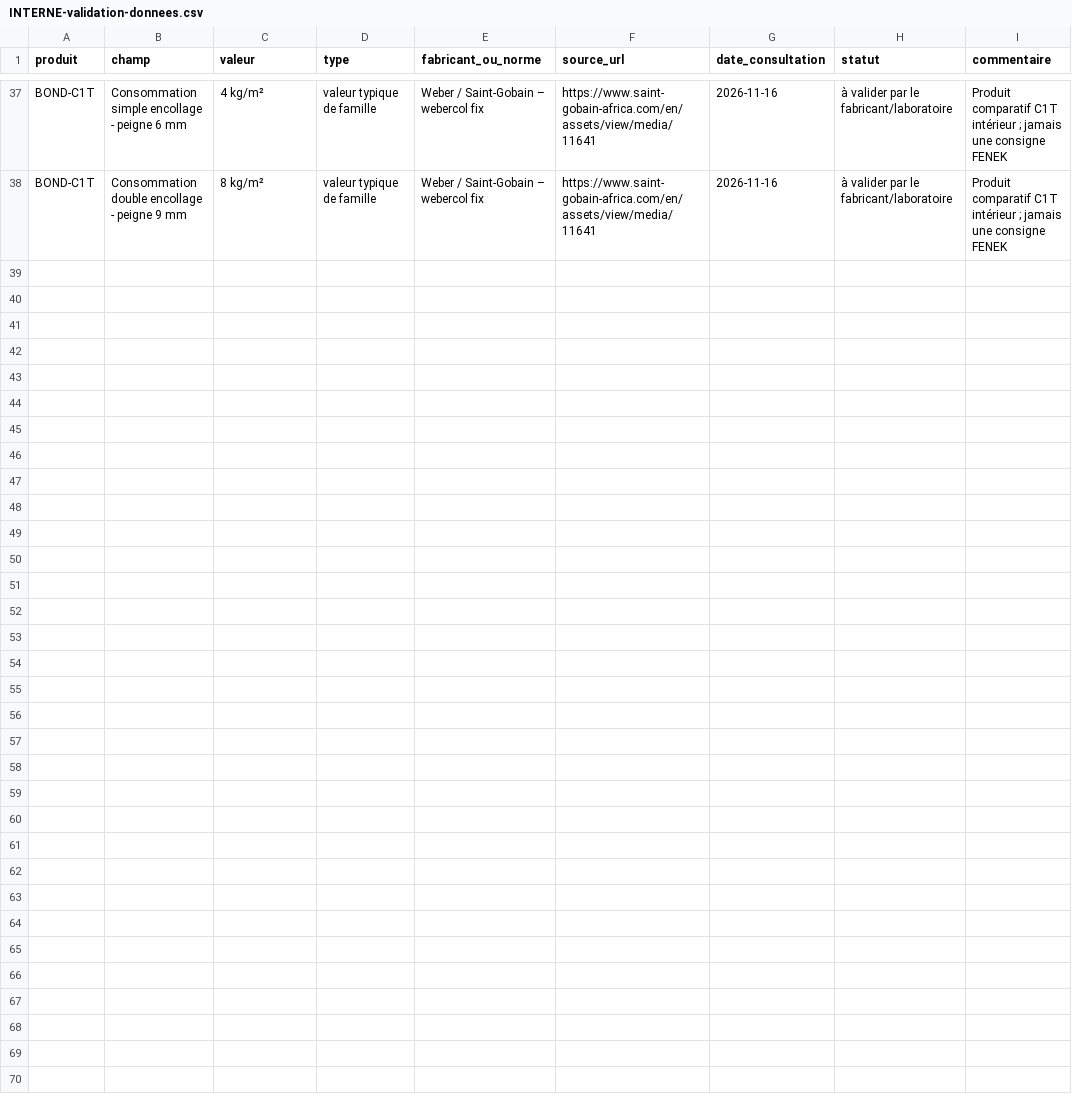
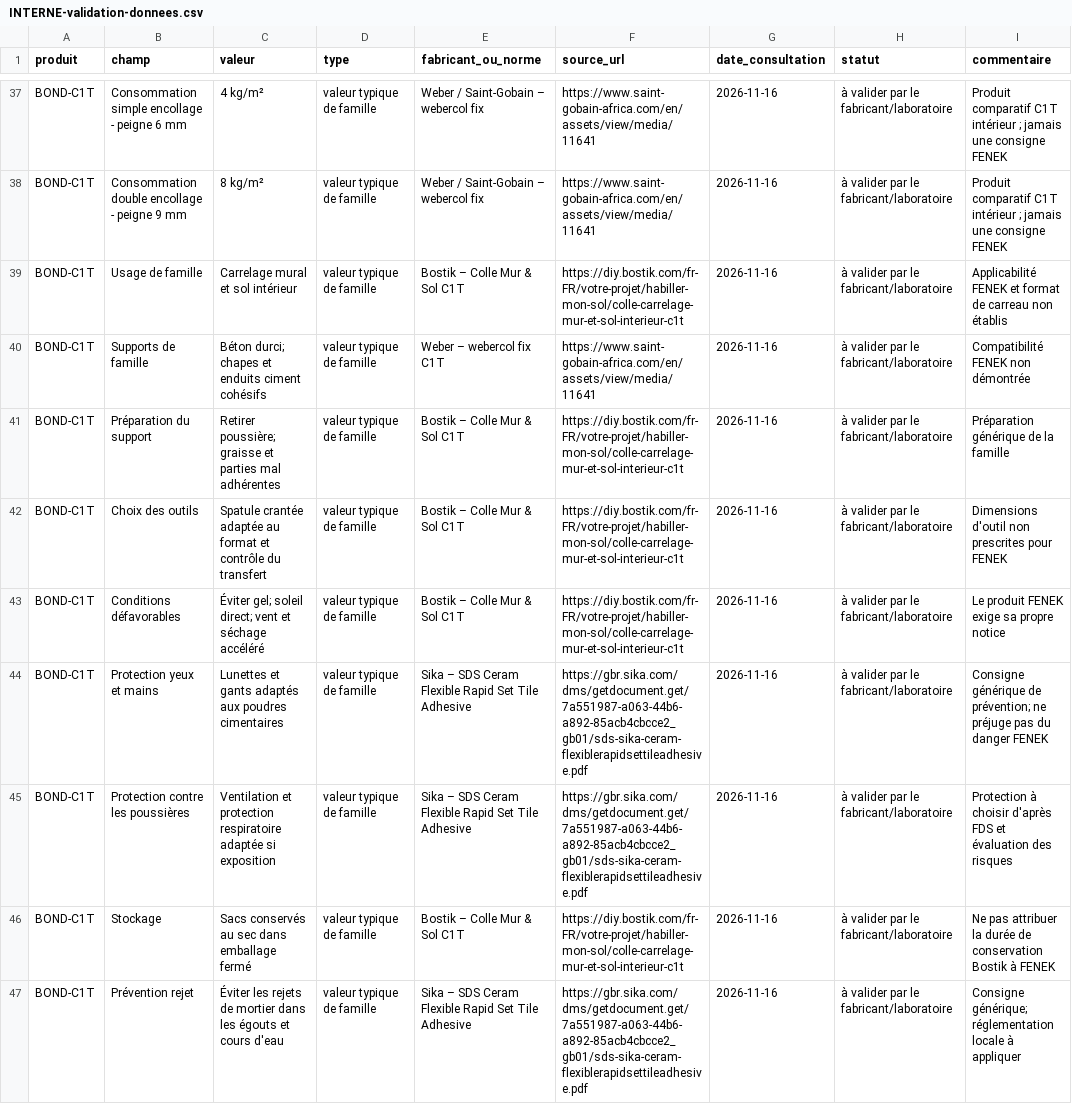
Before and after one commit to Verwolfy/nextgen-website, a CSV file: docs/INTERNE-validation-donnees.csv, drawn as a sheet; only a part is shown, gaps mark what is left out.

Commit message:
docs(BOND): trace sourced C1T substrate, application and safety guidance

```diff
--- a/docs/INTERNE-validation-donnees.csv
+++ b/docs/INTERNE-validation-donnees.csv
@@ -38 +38,10 @@ BOND-C1T,Consommation simple encollage - peigne 6 mm,4 kg/m²,valeur typique de
 BOND-C1T,Consommation double encollage - peigne 9 mm,8 kg/m²,valeur typique de famille,Weber / Saint-Gobain – webercol fix,https://www.saint-gobain-africa.com/en/assets/view/media/11641,2026-11-16,à valider par le fabricant/laboratoire,Produit comparatif C1T intérieur ; jamais une consigne FENEK
+BOND-C1T,Usage de famille,Carrelage mural et sol intérieur,valeur typique de famille,Bostik – Colle Mur & Sol C1T,https://diy.bostik.com/fr-FR/votre-projet/habiller-mon-sol/colle-carrelage-mur-et-sol-interieur-c1t,2026-11-16,à valider par le fabricant/laboratoire,Applicabilité FENEK et format de carreau non établis
+BOND-C1T,Supports de famille,Béton durci; chapes et enduits ciment cohésifs,valeur typique de famille,Weber – webercol fix C1T,https://www.saint-gobain-africa.com/en/assets/view/media/11641,2026-11-16,à valider par le fabricant/laboratoire,Compatibilité FENEK non démontrée
+BOND-C1T,Préparation du support,Retirer poussière; graisse et parties mal adhérentes,valeur typique de famille,Bostik – Colle Mur & Sol C1T,https://diy.bostik.com/fr-FR/votre-projet/habiller-mon-sol/colle-carrelage-mur-et-sol-interieur-c1t,2026-11-16,à valider par le fabricant/laboratoire,Préparation générique de la famille
+BOND-C1T,Choix des outils,Spatule crantée adaptée au format et contrôle du transfert,valeur typique de famille,Bostik – Colle Mur & Sol C1T,https://diy.bostik.com/fr-FR/votre-projet/habiller-mon-sol/colle-carrelage-mur-et-sol-interieur-c1t,2026-11-16,à valider par le fabricant/laboratoire,Dimensions d'outil non prescrites pour FENEK
+BOND-C1T,Conditions défavorables,Éviter gel; soleil direct; vent et séchage accéléré,valeur typique de famille,Bostik – Colle Mur & Sol C1T,https://diy.bostik.com/fr-FR/votre-projet/habiller-mon-sol/colle-carrelage-mur-et-sol-interieur-c1t,2026-11-16,à valider par le fabricant/laboratoire,Le produit FENEK exige sa propre notice
+BOND-C1T,Protection yeux et mains,Lunettes et gants adaptés aux poudres cimentaires,valeur typique de famille,Sika – SDS Ceram Flexible Rapid Set Tile Adhesive,https://gbr.sika.com/dms/getdocument.get/7a551987-a063-44b6-a892-85acb4cbcce2_gb01/sds-sika-ceram-flexiblerapidsettileadhesive.pdf,2026-11-16,à valider par le fabricant/laboratoire,Consigne générique de prévention; ne préjuge pas du danger FENEK
+BOND-C1T,Protection contre les poussières,Ventilation et protection respiratoire adaptée si exposition,valeur typique de famille,Sika – SDS Ceram Flexible Rapid Set Tile Adhesive,https://gbr.sika.com/dms/getdocument.get/7a551987-a063-44b6-a892-85acb4cbcce2_gb01/sds-sika-ceram-flexiblerapidsettileadhesive.pdf,2026-11-16,à valider par le fabricant/laboratoire,Protection à choisir d'après FDS et évaluation des risques
+BOND-C1T,Stockage,Sacs conservés au sec dans emballage fermé,valeur typique de famille,Bostik – Colle Mur & Sol C1T,https://diy.bostik.com/fr-FR/votre-projet/habiller-mon-sol/colle-carrelage-mur-et-sol-interieur-c1t,2026-11-16,à valider par le fabricant/laboratoire,Ne pas attribuer la durée de conservation Bostik à FENEK
+BOND-C1T,Prévention rejet,Éviter les rejets de mortier dans les égouts et cours d'eau,valeur typique de famille,Sika – SDS Ceram Flexible Rapid Set Tile Adhesive,https://gbr.sika.com/dms/getdocument.get/7a551987-a063-44b6-a892-85acb4cbcce2_gb01/sds-sika-ceram-flexiblerapidsettileadhesive.pdf,2026-11-16,à valider par le fabricant/laboratoire,Consigne générique; réglementation locale à appliquer
```
